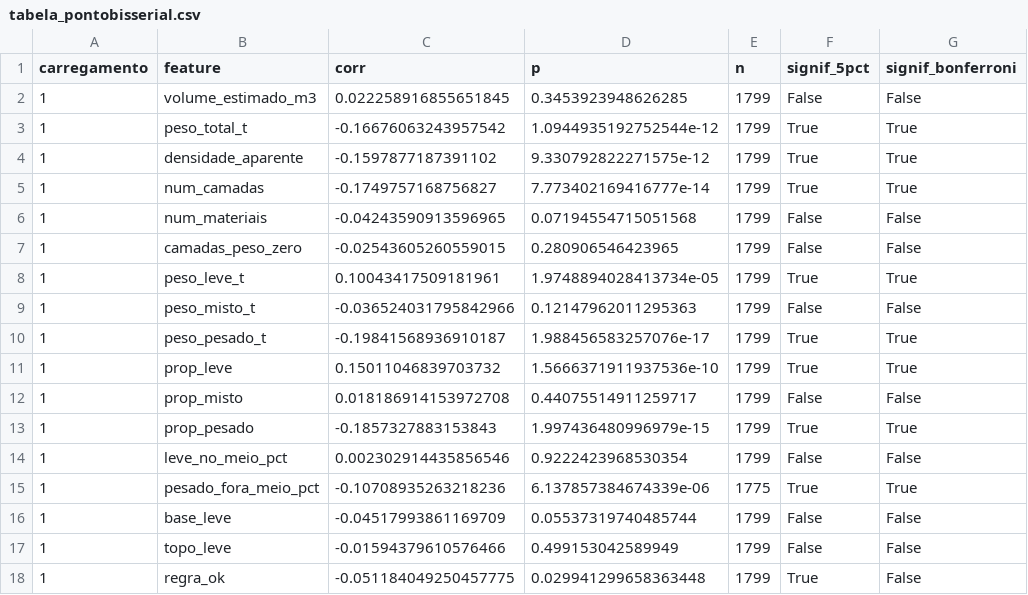
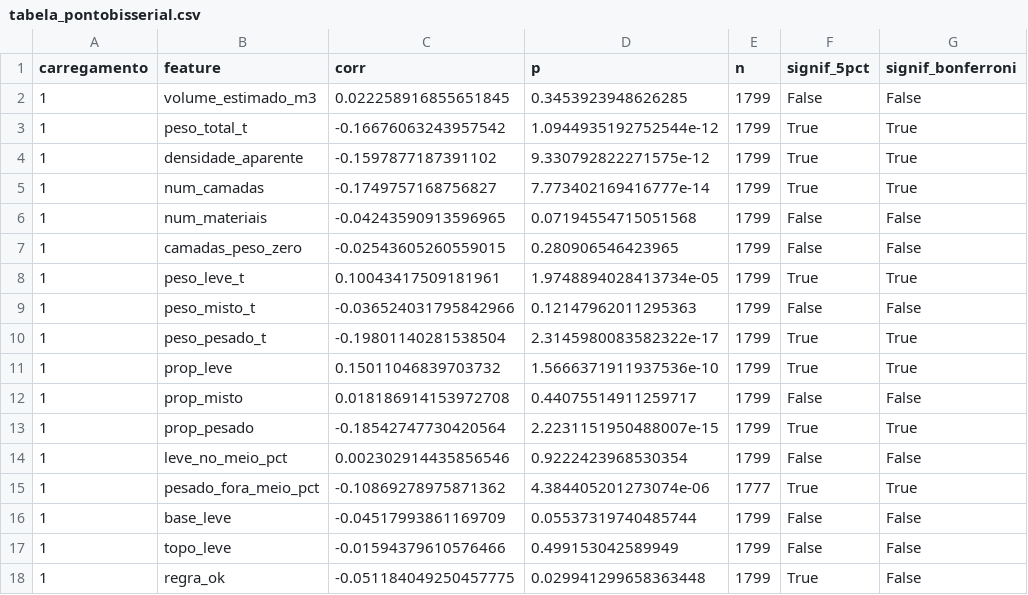
Before and after one commit to andredhernandezz/projeto_bootcamp_FundoAmanha, a CSV file: tabela_pontobisserial.csv, drawn as a sheet; only a part is shown.

```diff
--- a/tabela_pontobisserial.csv
+++ b/tabela_pontobisserial.csv
@@ -9,8 +9,8 @@ carregamento,feature,corr,p,n,signif_5pct,signif_bonferroni
 1,peso_misto_t,-0.036524031795842966,0.12147962011295363,1799,False,False
-1,peso_pesado_t,-0.19841568936910187,1.988456583257076e-17,1799,True,True
+1,peso_pesado_t,-0.19801140281538504,2.3145980083582322e-17,1799,True,True
 1,prop_leve,0.15011046839703732,1.5666371911937536e-10,1799,True,True
 1,prop_misto,0.018186914153972708,0.44075514911259717,1799,False,False
-1,prop_pesado,-0.1857327883153843,1.997436480996979e-15,1799,True,True
+1,prop_pesado,-0.18542747730420564,2.2231151950488007e-15,1799,True,True
 1,leve_no_meio_pct,0.002302914435856546,0.9222423968530354,1799,False,False
-1,pesado_fora_meio_pct,-0.10708935263218236,6.137857384674339e-06,1775,True,True
+1,pesado_fora_meio_pct,-0.10869278975871362,4.384405201273074e-06,1777,True,True
 1,base_leve,-0.04517993861169709,0.05537319740485744,1799,False,False
```
Also changed, not shown: tabela_comparacao_features.csv, 21 other files.
